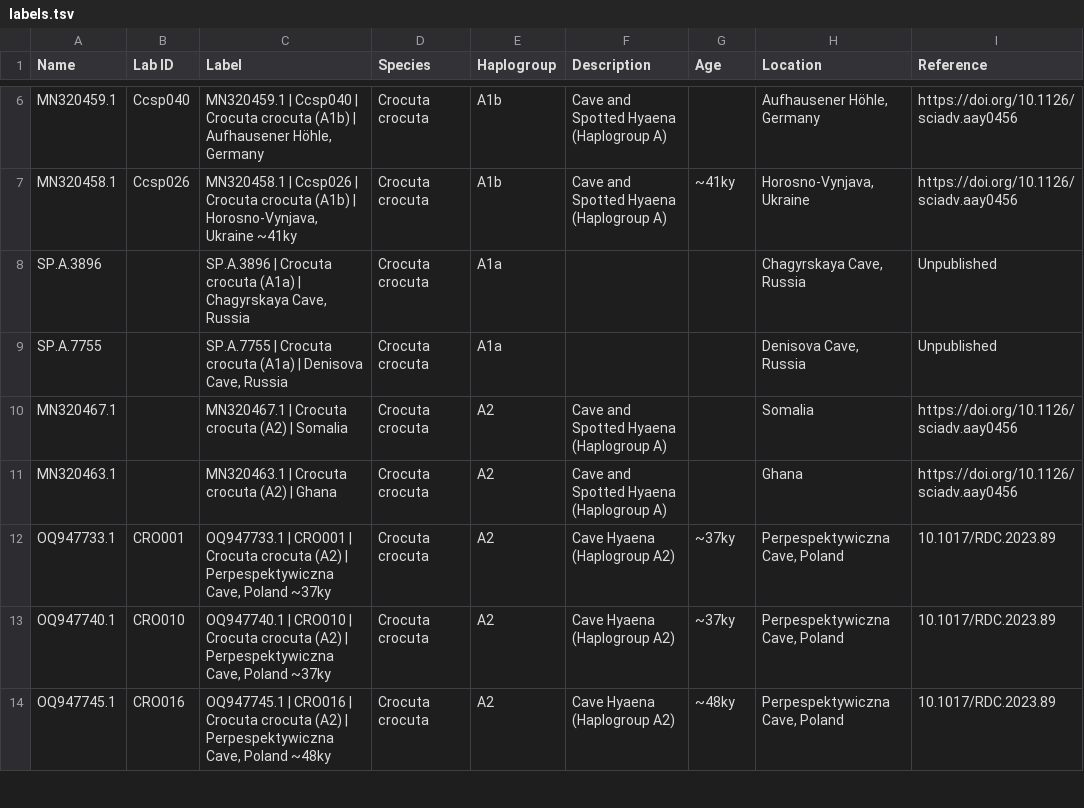
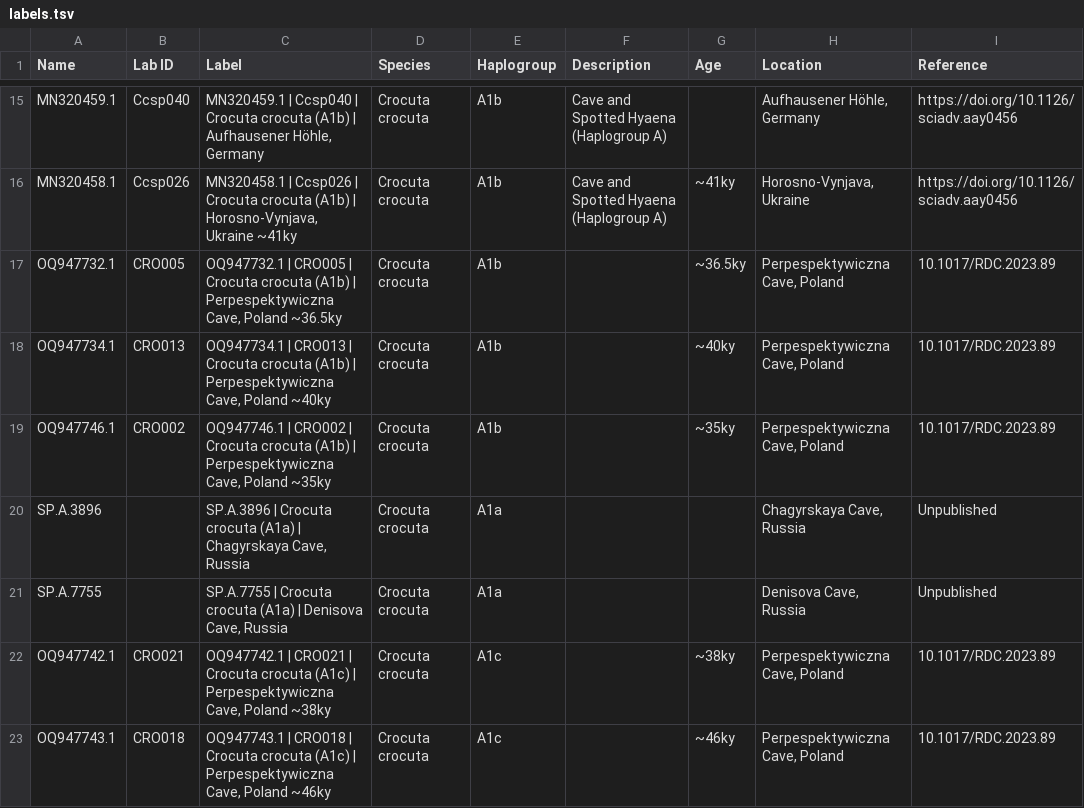
Before and after one commit to merszym/kallisto_nf, a TSV file: assets/Hyaenidae/labels.tsv, drawn as a sheet; only a part is shown, gaps mark what is left out; the shorter side is filled out with more unchanged rows; the diff covers the shown part only.

Commit message:
Add missing Hyaenidae genomes from Krajcarz et al. 2023

```diff
--- a/assets/Hyaenidae/labels.tsv
+++ b/assets/Hyaenidae/labels.tsv
@@ -7,5 +16,8 @@ MN320459.1	Ccsp040	MN320459.1 | Ccsp040 | Crocuta crocuta (A1b) | Aufhausener H
 MN320458.1	Ccsp026	MN320458.1 | Ccsp026 | Crocuta crocuta (A1b) | Horosno-Vynjava, Ukraine ~41ky	Crocuta crocuta	A1b	Cave and Spotted Hyaena (Haplogroup A) 	~41ky	Horosno-Vynjava, Ukraine	https://doi.org/10.1126/sciadv.aay0456
+OQ947732.1	CRO005	OQ947732.1 | CRO005 | Crocuta crocuta (A1b) | Perpespektywiczna Cave, Poland ~36.5ky	Crocuta crocuta	A1b		~36.5ky	Perpespektywiczna Cave, Poland	10.1017/RDC.2023.89
+OQ947734.1	CRO013	OQ947734.1 | CRO013 | Crocuta crocuta (A1b) | Perpespektywiczna Cave, Poland ~40ky	Crocuta crocuta	A1b		~40ky	Perpespektywiczna Cave, Poland	10.1017/RDC.2023.89
+OQ947746.1	CRO002	OQ947746.1 | CRO002 | Crocuta crocuta (A1b) | Perpespektywiczna Cave, Poland ~35ky	Crocuta crocuta	A1b		~35ky	Perpespektywiczna Cave, Poland	10.1017/RDC.2023.89
 SP.A.3896		SP.A.3896 | Crocuta crocuta (A1a) | Chagyrskaya Cave, Russia	Crocuta crocuta	A1a			Chagyrskaya Cave, Russia	Unpublished
 SP.A.7755		SP.A.7755 | Crocuta crocuta (A1a) | Denisova Cave, Russia	Crocuta crocuta	A1a			Denisova Cave, Russia	Unpublished
-MN320467.1		MN320467.1 | Crocuta crocuta (A2) | Somalia	Crocuta crocuta	A2	Cave and Spotted Hyaena (Haplogroup A) 		Somalia	https://doi.org/10.1126/sciadv.aay0456
-MN320463.1		MN320463.1 | Crocuta crocuta (A2) | Ghana	Crocuta crocuta	A2	Cave and Spotted Hyaena (Haplogroup A)		Ghana	https://doi.org/10.1126/sciadv.aay0456
+OQ947742.1	CRO021	OQ947742.1 | CRO021 | Crocuta crocuta (A1c) | Perpespektywiczna Cave, Poland ~38ky	Crocuta crocuta	A1c		~38ky	Perpespektywiczna Cave, Poland	10.1017/RDC.2023.89
+OQ947743.1	CRO018	OQ947743.1 | CRO018 | Crocuta crocuta (A1c) | Perpespektywiczna Cave, Poland ~46ky	Crocuta crocuta	A1c		~46ky	Perpespektywiczna Cave, Poland	10.1017/RDC.2023.89
```
Also changed, not shown: 11 added rows elsewhere in this file, 8 other files.
